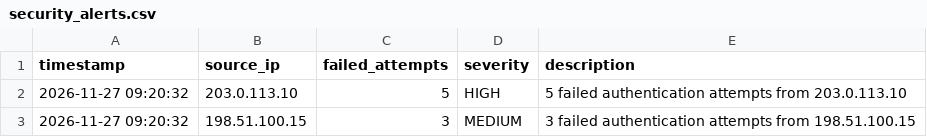
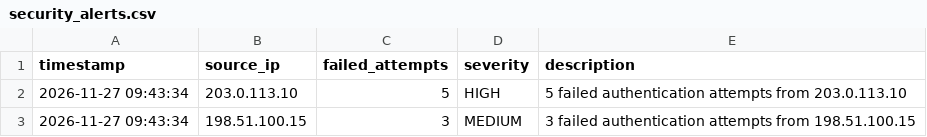
Before and after one commit to mulugeta329/python-soc-log-analyzer, a CSV file: reports/security_alerts.csv, drawn as a sheet.

```diff
--- a/reports/security_alerts.csv
+++ b/reports/security_alerts.csv
@@ -1,3 +1,3 @@
 timestamp,source_ip,failed_attempts,severity,description
-2026-11-27 09:20:32,203.0.113.10,5,HIGH,5 failed authentication attempts from 203.0.113.10
-2026-11-27 09:20:32,198.51.100.15,3,MEDIUM,3 failed authentication attempts from 198.51.100.15
+2026-11-27 09:43:34,203.0.113.10,5,HIGH,5 failed authentication attempts from 203.0.113.10
+2026-11-27 09:43:34,198.51.100.15,3,MEDIUM,3 failed authentication attempts from 198.51.100.15
```
Also changed, not shown: 3 other files.
